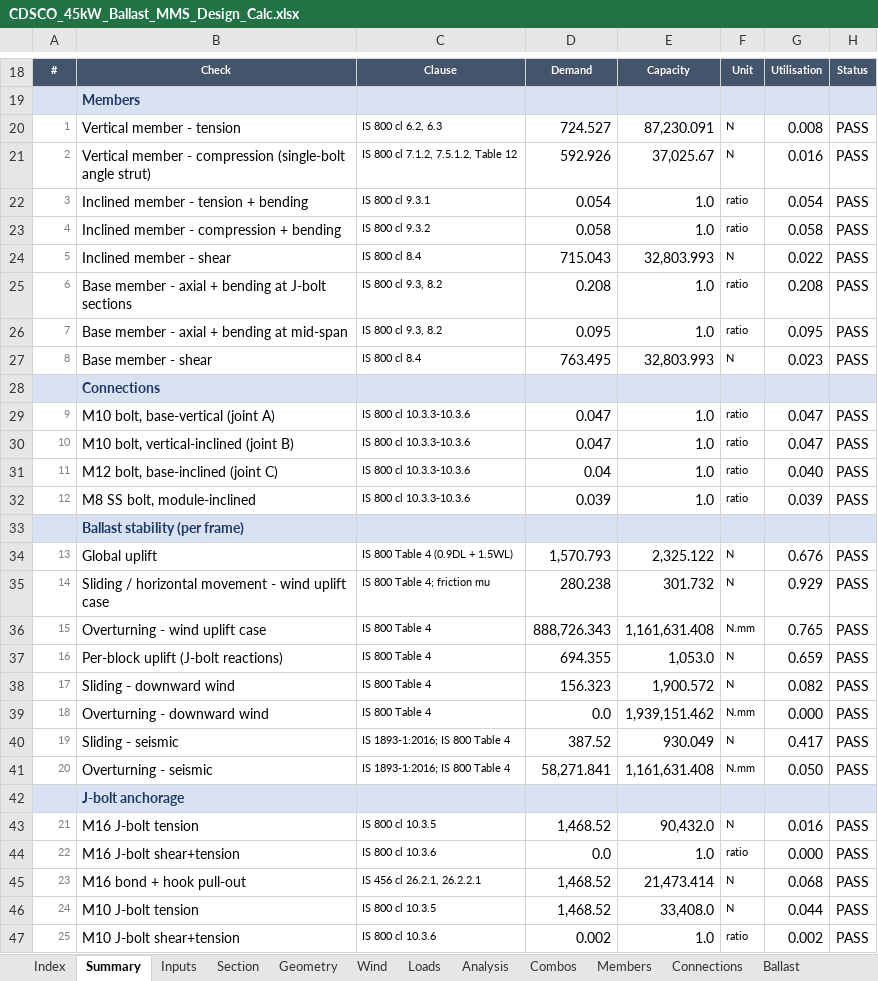
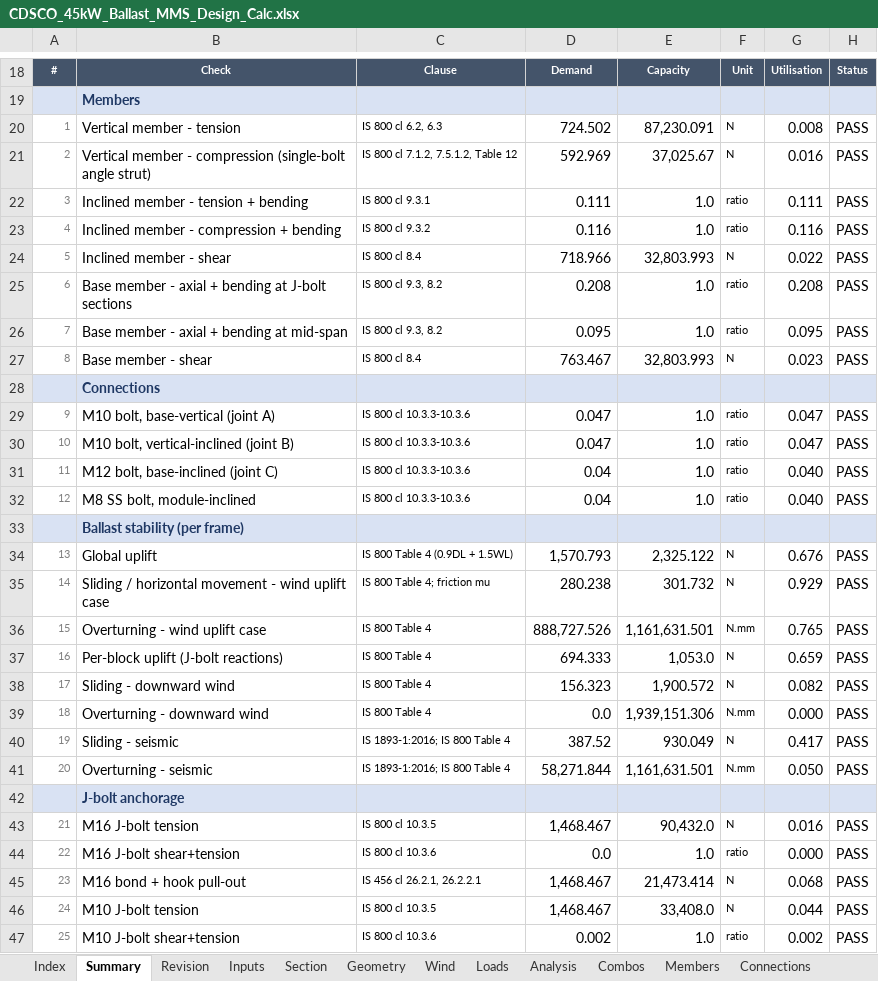
Before and after one commit to atigaddagirish/cdsco-45kw-ballast-mms, an Excel workbook: excel/CDSCO_45kW_Ballast_MMS_Design_Calc.xlsx, sheet Summary, drawn as a sheet; only a part is shown, gaps mark what is left out; values as stored, in another font and other column widths than the file's, no borders; conditional formats not drawn; the diff covers the shown part only; the diff names each change by its address in the sheet, - before the commit and + after, or states it on an @@ line.

```diff
--- a/excel/CDSCO_45kW_Ballast_MMS_Design_Calc.xlsx (sheet Summary)
+++ b/excel/CDSCO_45kW_Ballast_MMS_Design_Calc.xlsx (sheet Summary)
+sheet tab: Revision
-D20: 724.527
+D20: 724.502
-D21: 592.926
+D21: 592.969
-D22: 0.054
+D22: 0.111
-G22: 0.054
+G22: 0.111
-D23: 0.058
+D23: 0.116
-G23: 0.058
+G23: 0.116
-D24: 715.043
+D24: 718.966
-D27: 763.495
+D27: 763.467
-D32: 0.039
+D32: 0.04
-G32: 0.039
+G32: 0.040
-D36: 888,726.343
+D36: 888,727.526
-E36: 1,161,631.408
+E36: 1,161,631.501
-D37: 694.355
+D37: 694.333
-E39: 1,939,151.462
+E39: 1,939,151.306
-D41: 58,271.841
+D41: 58,271.844
-E41: 1,161,631.408
+E41: 1,161,631.501
-D43: 1,468.52
+D43: 1,468.467
-D45:D46: 1,468.52
+D45:D46: 1,468.467
```
Also changed, not shown: 4 edited cells elsewhere in this sheet, sheet Combos, sheet Analysis, sheet Geometry, sheet Loads, sheet STAAD_Map, sheet Members, 7 more sheets, formulas that keep their value, 29 other files.
